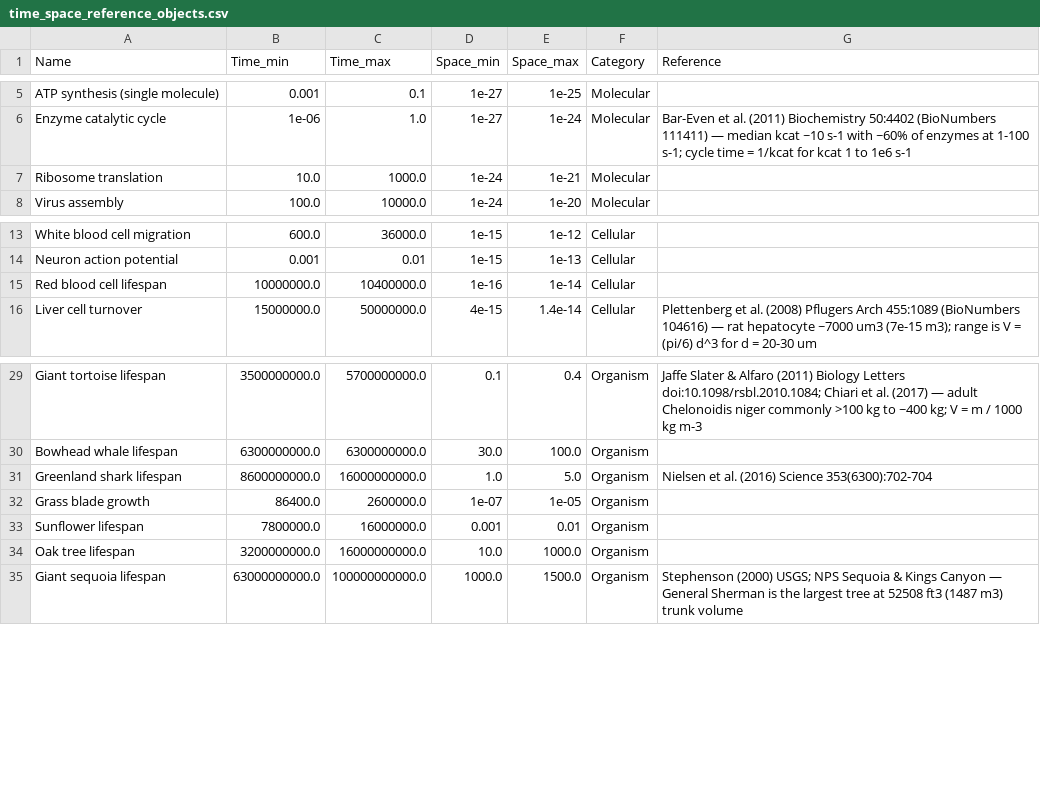
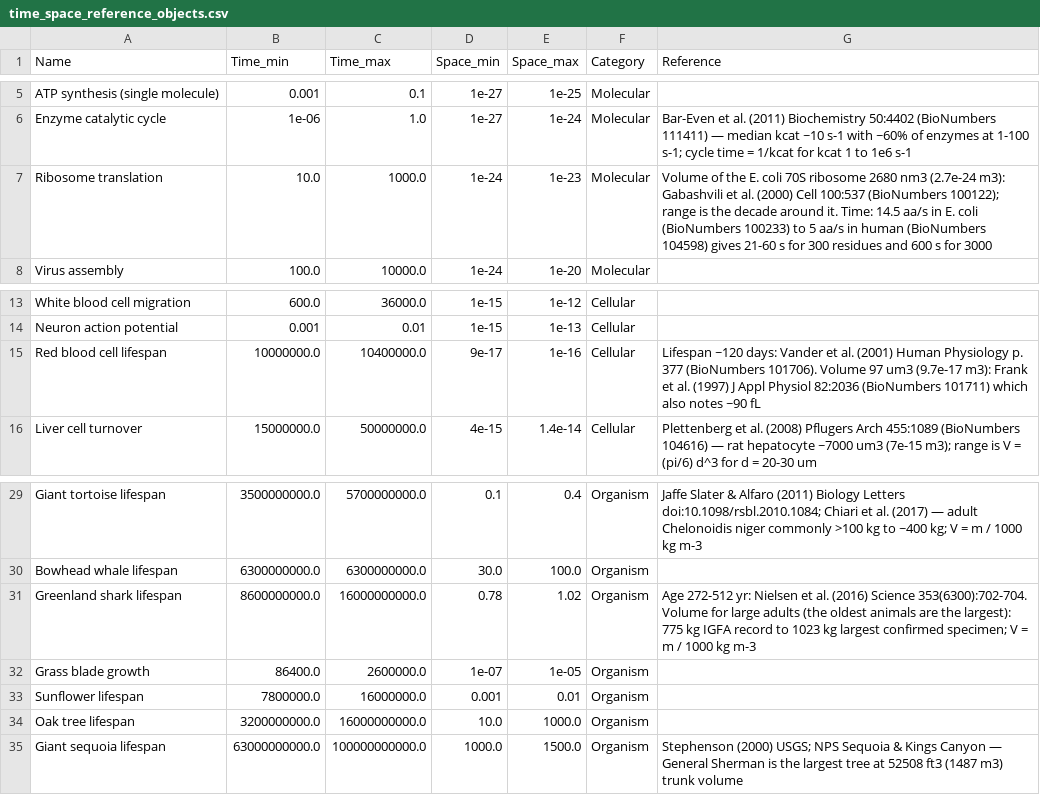
Before and after one commit to MDunitz/timeSpace, a CSV file: data/datasets/time_space_reference_objects.csv, drawn as a sheet; only a part is shown, gaps mark what is left out.

```diff
--- a/data/datasets/time_space_reference_objects.csv
+++ b/data/datasets/time_space_reference_objects.csv
@@ -6,3 +6,3 @@ ATP synthesis (single molecule),0.001,0.1,1e-27,1e-25,Molecular,
 Enzyme catalytic cycle,1e-06,1.0,1e-27,1e-24,Molecular,Bar-Even et al. (2011) Biochemistry 50:4402 (BioNumbers 111411) — median kcat ~10 s-1 with ~60% of enzymes at 1-100 s-1; cycle time = 1/kcat for kcat 1 to 1e6 s-1
-Ribosome translation,10.0,1000.0,1e-24,1e-21,Molecular,
+Ribosome translation,10.0,1000.0,1e-24,1e-23,Molecular,Volume of the E. coli 70S ribosome 2680 nm3 (2.7e-24 m3): Gabashvili et al. (2000) Cell 100:537 (BioNumbers 100122); range is the decade around it. Time: 14.5 aa/s in E. coli (BioNumbers 100233) to 5 aa/s in human (BioNumbers 104598) gives 21-60 s for 300 residues and 600 s for 3000
 Virus assembly,100.0,10000.0,1e-24,1e-20,Molecular,
@@ -14,3 +14,3 @@ White blood cell migration,600.0,36000.0,1e-15,1e-12,Cellular,
 Neuron action potential,0.001,0.01,1e-15,1e-13,Cellular,
-Red blood cell lifespan,10000000.0,10400000.0,1e-16,1e-14,Cellular,
+Red blood cell lifespan,10000000.0,10400000.0,9e-17,1e-16,Cellular,Lifespan ~120 days: Vander et al. (2001) Human Physiology p. 377 (BioNumbers 101706). Volume 97 um3 (9.7e-17 m3): Frank et al. (1997) J Appl Physiol 82:2036 (BioNumbers 101711) which also notes ~90 fL
 Liver cell turnover,15000000.0,50000000.0,4e-15,1.4e-14,Cellular,Plettenberg et al. (2008) Pflugers Arch 455:1089 (BioNumbers 104616) — rat hepatocyte ~7000 um3 (7e-15 m3); range is V = (pi/6) d^3 for d = 20-30 um
@@ -30,3 +30,3 @@ Giant tortoise lifespan,3500000000.0,5700000000.0,0.1,0.4,Organism,Jaffe Slater
 Bowhead whale lifespan,6300000000.0,6300000000.0,30.0,100.0,Organism,
-Greenland shark lifespan,8600000000.0,16000000000.0,1.0,5.0,Organism,Nielsen et al. (2016) Science 353(6300):702-704
+Greenland shark lifespan,8600000000.0,16000000000.0,0.78,1.02,Organism,Age 272-512 yr: Nielsen et al. (2016) Science 353(6300):702-704. Volume for large adults (the oldest animals are the largest): 775 kg IGFA record to 1023 kg largest confirmed specimen; V = m / 1000 kg m-3
 Grass blade growth,86400.0,2600000.0,1e-07,1e-05,Organism,
```
